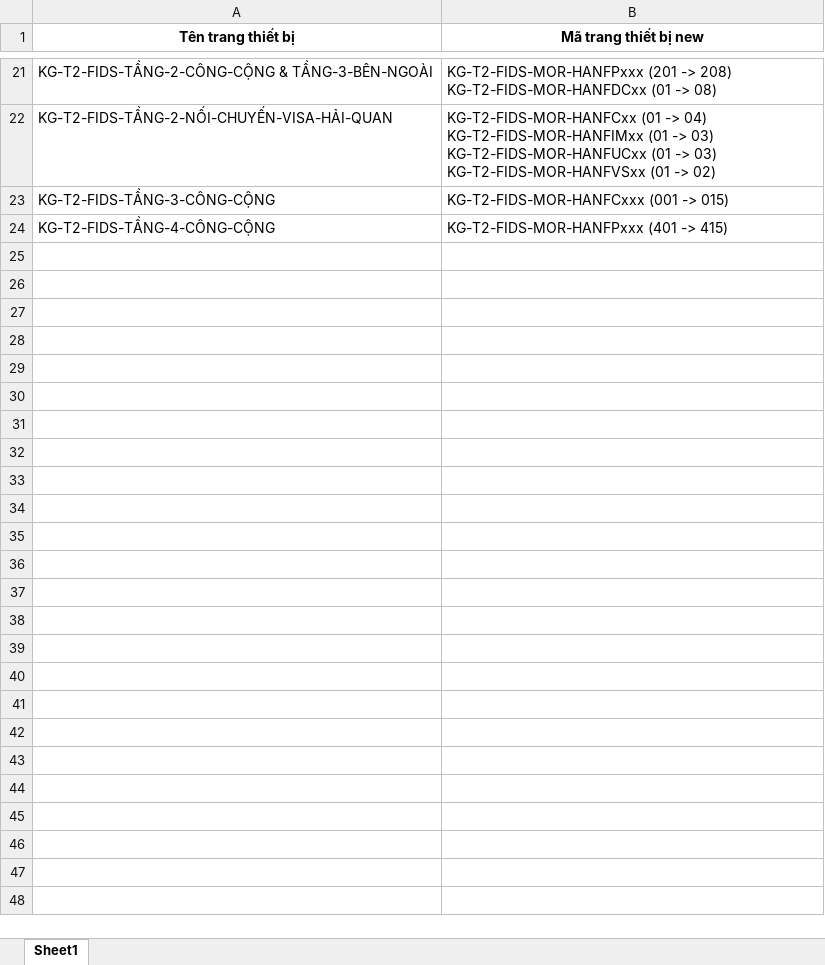
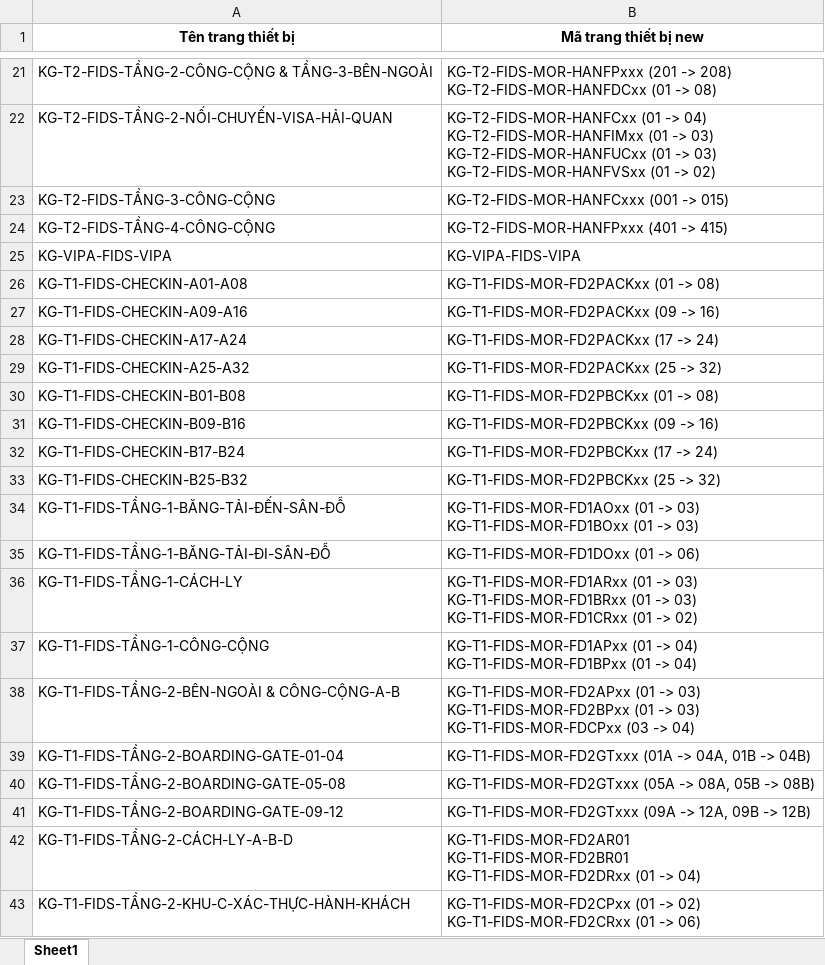
Before and after one commit to batruonghuu/Print_Maintainform, an Excel workbook: FIDS_vlookup.xlsx, sheet Sheet1, drawn as a sheet; only a part is shown, gaps mark what is left out; values as stored, in another font and other column widths than the file's, no borders; ↵ is a line break in a cell; the diff covers the shown part only; the diff names each change by its address in the sheet, - before the commit and + after, or states it on an @@ line.

```diff
--- a/FIDS_vlookup.xlsx (sheet Sheet1)
+++ b/FIDS_vlookup.xlsx (sheet Sheet1)
+row 25: KG-VIPA-FIDS-VIPA | KG-VIPA-FIDS-VIPA
+row 26: KG-T1-FIDS-CHECKIN-A01-A08 | KG-T1-FIDS-MOR-FD2PACKxx (01 -> 08)
+row 27: KG-T1-FIDS-CHECKIN-A09-A16 | KG-T1-FIDS-MOR-FD2PACKxx (09 -> 16)
+row 28: KG-T1-FIDS-CHECKIN-A17-A24 | KG-T1-FIDS-MOR-FD2PACKxx (17 -> 24)
+row 29: KG-T1-FIDS-CHECKIN-A25-A32 | KG-T1-FIDS-MOR-FD2PACKxx (25 -> 32)
+row 30: KG-T1-FIDS-CHECKIN-B01-B08 | KG-T1-FIDS-MOR-FD2PBCKxx (01 -> 08)
+row 31: KG-T1-FIDS-CHECKIN-B09-B16 | KG-T1-FIDS-MOR-FD2PBCKxx (09 -> 16)
+row 32: KG-T1-FIDS-CHECKIN-B17-B24 | KG-T1-FIDS-MOR-FD2PBCKxx (17 -> 24)
+row 33: KG-T1-FIDS-CHECKIN-B25-B32 | KG-T1-FIDS-MOR-FD2PBCKxx (25 -> 32)
+row 34: KG-T1-FIDS-TẦNG-1-BĂNG-TẢI-ĐẾN-SÂN-ĐỖ | KG-T1-FIDS-MOR-FD1AOxx (01 -> 03) ↵ KG-T1-FIDS-MOR-FD1BOxx (01 -> 03)
+row 35: KG-T1-FIDS-TẦNG-1-BĂNG-TẢI-ĐI-SÂN-ĐỖ | KG-T1-FIDS-MOR-FD1DOxx (01 -> 06)
+row 36: KG-T1-FIDS-TẦNG-1-CÁCH-LY | KG-T1-FIDS-MOR-FD1ARxx (01 -> 03) ↵ KG-T1-FIDS-MOR-FD1BRxx (01 -> 03) ↵ KG-T1-FIDS-MOR-FD1CRxx (01 -> 02)
+row 37: KG-T1-FIDS-TẦNG-1-CÔNG-CỘNG | KG-T1-FIDS-MOR-FD1APxx (01 -> 04) ↵ KG-T1-FIDS-MOR-FD1BPxx (01 -> 04)
+row 38: KG-T1-FIDS-TẦNG-2-BÊN-NGOÀI & CÔNG-CỘNG-A-B | KG-T1-FIDS-MOR-FD2APxx (01 -> 03) ↵ KG-T1-FIDS-MOR-FD2BPxx (01 -> 03) ↵ KG-T1-FIDS-MOR-FDCPxx (03 -> 04)
+row 39: KG-T1-FIDS-TẦNG-2-BOARDING-GATE-01-04 | KG-T1-FIDS-MOR-FD2GTxxx (01A -> 04A, 01B -> 04B)
+row 40: KG-T1-FIDS-TẦNG-2-BOARDING-GATE-05-08 | KG-T1-FIDS-MOR-FD2GTxxx (05A -> 08A, 05B -> 08B)
+row 41: KG-T1-FIDS-TẦNG-2-BOARDING-GATE-09-12 | KG-T1-FIDS-MOR-FD2GTxxx (09A -> 12A, 09B -> 12B)
+row 42: KG-T1-FIDS-TẦNG-2-CÁCH-LY-A-B-D | KG-T1-FIDS-MOR-FD2AR01 ↵ KG-T1-FIDS-MOR-FD2BR01 ↵ KG-T1-FIDS-MOR-FD2DRxx (01 -> 04)
+row 43: KG-T1-FIDS-TẦNG-2-KHU-C-XÁC-THỰC-HÀNH-KHÁCH | KG-T1-FIDS-MOR-FD2CPxx (01 -> 02) ↵ KG-T1-FIDS-MOR-FD2CRxx (01 -> 06)
```
Also changed, not shown: 11 added rows elsewhere in this sheet, FIDS.xlsx, 2 other files.
